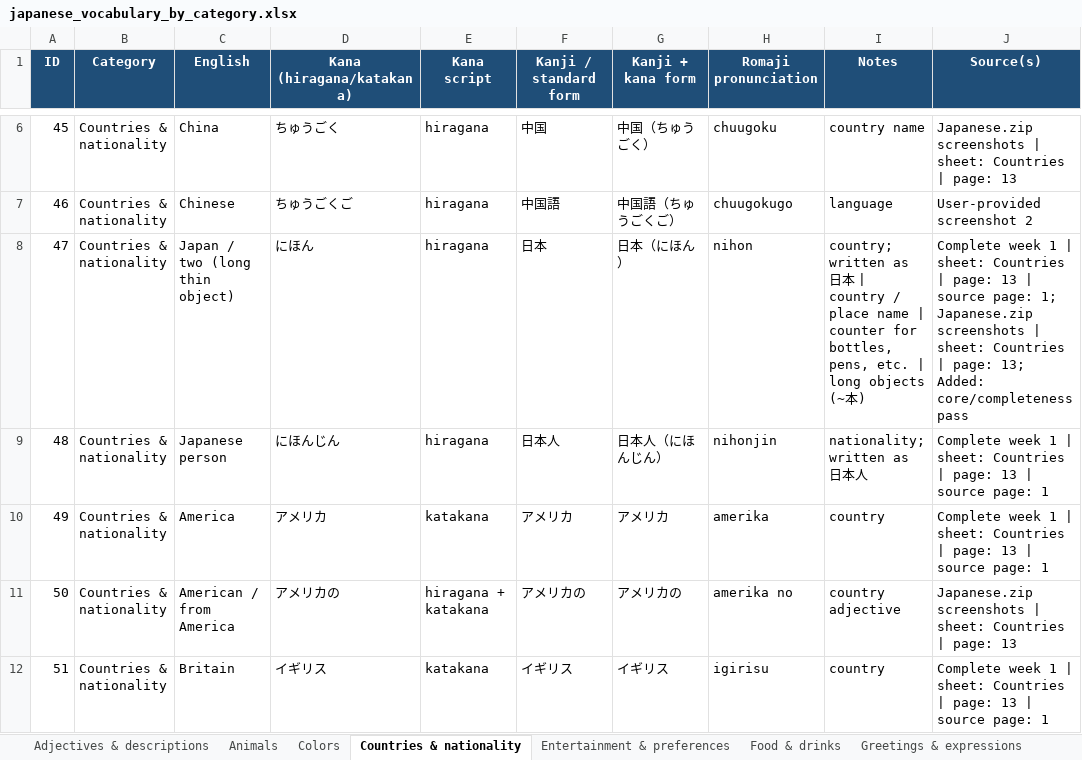
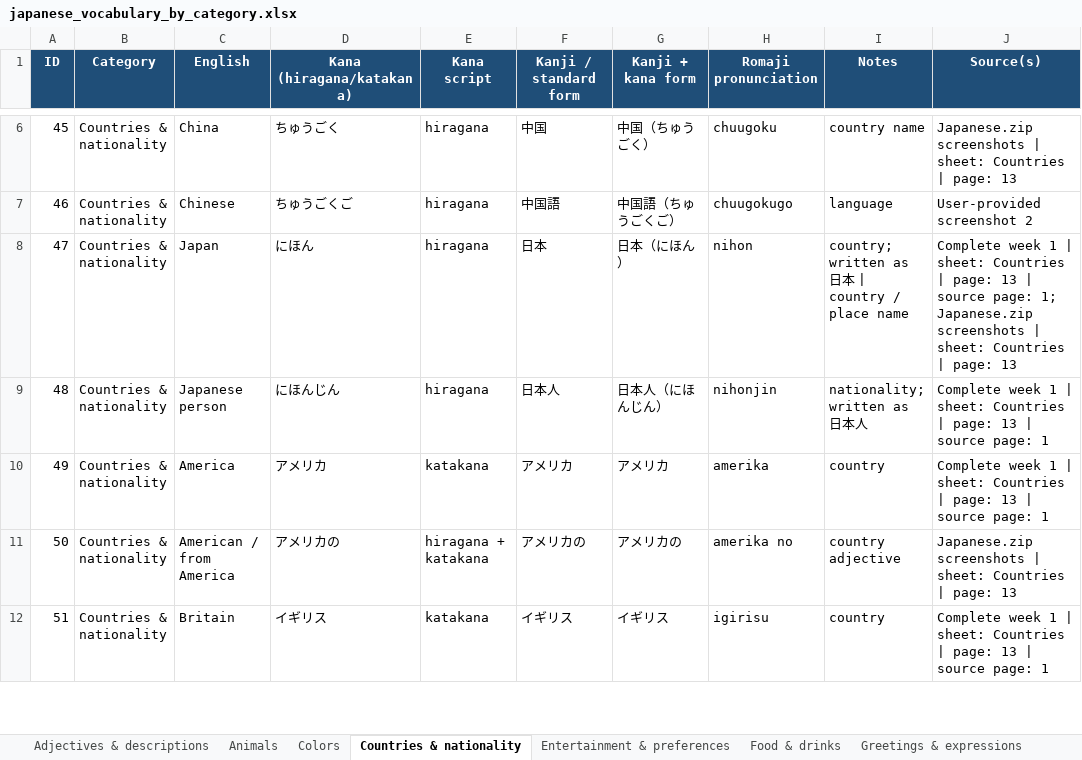
Before and after one commit to IMasterIIChiefI-IST/Japanese-Flash-Card-Game, an Excel workbook: japanese_vocabulary_by_category.xlsx, sheet Countries & nationality, drawn as a sheet; only a part is shown, gaps mark what is left out; values as stored, in another font and other column widths than the file's, no borders; the diff names each change by its address in the sheet, - before the commit and + after, or states it on an @@ line.

```diff
--- a/japanese_vocabulary_by_category.xlsx (sheet Countries & nationality)
+++ b/japanese_vocabulary_by_category.xlsx (sheet Countries & nationality)
-C8 (English): Japan / two (long thin object)
+C8 (English): Japan
-I8 (Notes): …place name | counter for bottles, pens, etc. | long objects (~本)
+I8 (Notes): …place name
-J8 (Source(s)): …| page: 13; Added: core/completeness pass
+J8 (Source(s)): …| page: 13
```
Also changed, not shown: sheet Numbers & counters, sheet Question & grammar words, sheet Greetings & expressions, sheet Nature & directions, sheet Verbs, sheet Adjectives & descriptions.
